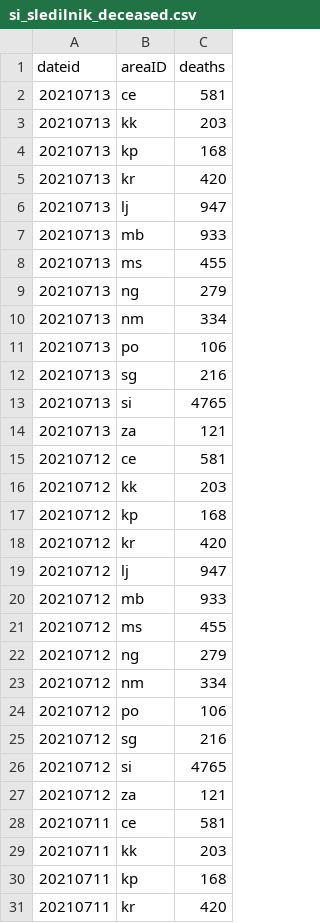
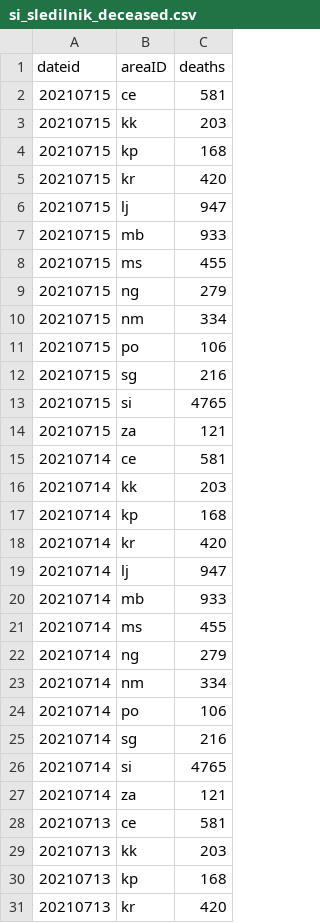
Before and after one commit to RegionMeter/RM_covid19, a CSV file: src/si_sledilnik_deceased.csv, drawn as a sheet; only a part is shown; the shorter side is filled out with more unchanged rows.

```diff
--- a/src/si_sledilnik_deceased.csv
+++ b/src/si_sledilnik_deceased.csv
@@ -1,2 +1,28 @@
 dateid,areaID,deaths
+20210715,ce,581
+20210715,kk,203
+20210715,kp,168
+20210715,kr,420
+20210715,lj,947
+20210715,mb,933
+20210715,ms,455
+20210715,ng,279
+20210715,nm,334
+20210715,po,106
+20210715,sg,216
+20210715,si,4765
+20210715,za,121
+20210714,ce,581
+20210714,kk,203
+20210714,kp,168
+20210714,kr,420
+20210714,lj,947
+20210714,mb,933
+20210714,ms,455
+20210714,ng,279
+20210714,nm,334
+20210714,po,106
+20210714,sg,216
+20210714,si,4765
+20210714,za,121
 20210713,ce,581
```
Also changed, not shown: src/si_sledilnik_hospitalized.csv, src/si_sledilnik_region_active.csv, 1 other file.
